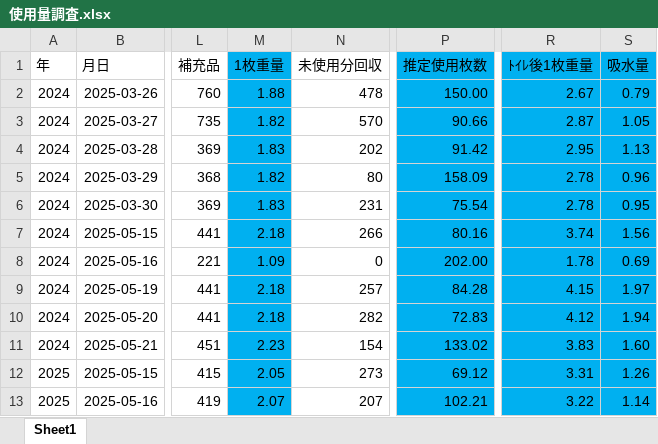
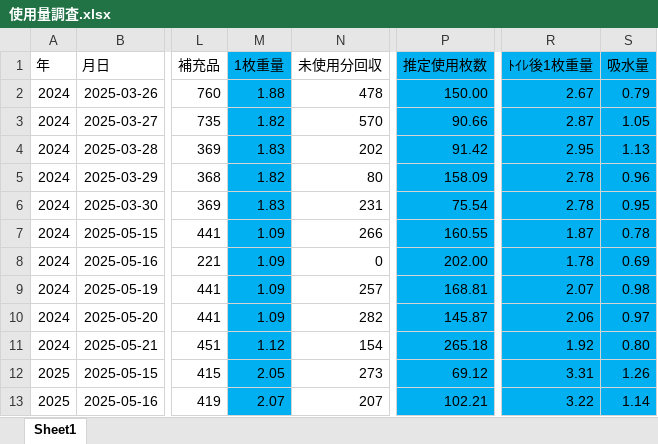
Before and after one commit to bugyou05/paper-towel-cost, an Excel workbook: 使用量調査.xlsx, sheet Sheet1, drawn as a sheet; only a part is shown, gaps mark what is left out; values as stored, in another font and other column widths than the file's, no borders; the diff names each change by its address in the sheet, - before the commit and + after, or states it on an @@ line.

Commit message:
Add files via upload

```diff
--- a/使用量調査.xlsx (sheet Sheet1)
+++ b/使用量調査.xlsx (sheet Sheet1)
-M7 (1枚重量): 2.18
+M7 (1枚重量): 1.09
-P7 (推定使用枚数): 80.16
+P7 (推定使用枚数): 160.55
-R7 (ﾄｲﾚ後1枚重量): 3.74
+R7 (ﾄｲﾚ後1枚重量): 1.87
-S7 (吸水量): 1.56
+S7 (吸水量): 0.78
-M9:M10 (1枚重量): 2.18
+M9:M10 (1枚重量): 1.09
-P9 (推定使用枚数): 84.28
+P9 (推定使用枚数): 168.81
-R9 (ﾄｲﾚ後1枚重量): 4.15
+R9 (ﾄｲﾚ後1枚重量): 2.07
-S9 (吸水量): 1.97
+S9 (吸水量): 0.98
-P10 (推定使用枚数): 72.83
+P10 (推定使用枚数): 145.87
-R10 (ﾄｲﾚ後1枚重量): 4.12
+R10 (ﾄｲﾚ後1枚重量): 2.06
-S10 (吸水量): 1.94
+S10 (吸水量): 0.97
-M11 (1枚重量): 2.23
+M11 (1枚重量): 1.12
-P11 (推定使用枚数): 133.02
+P11 (推定使用枚数): 265.18
-R11 (ﾄｲﾚ後1枚重量): 3.83
+R11 (ﾄｲﾚ後1枚重量): 1.92
-S11 (吸水量): 1.60
+S11 (吸水量): 0.80
```
